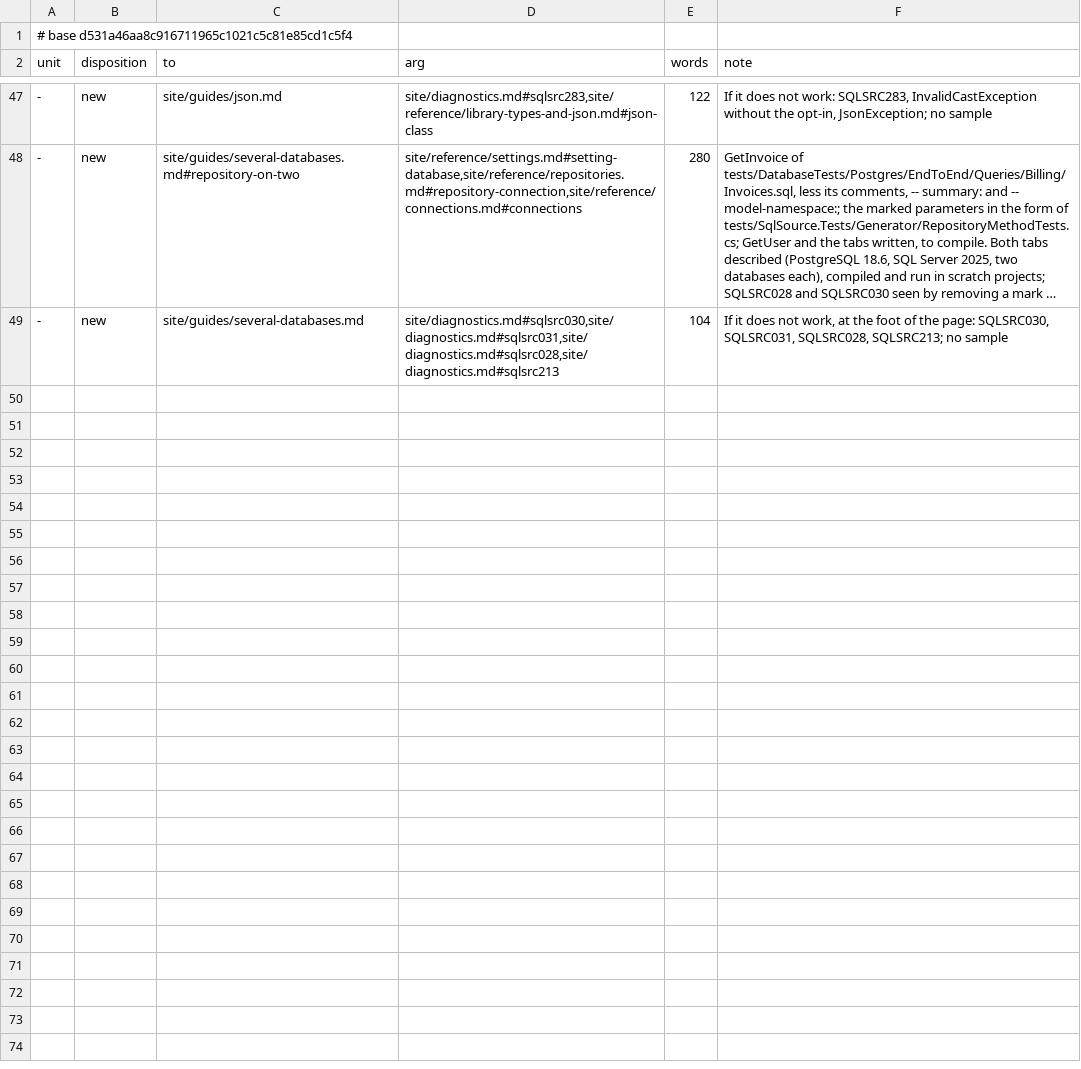
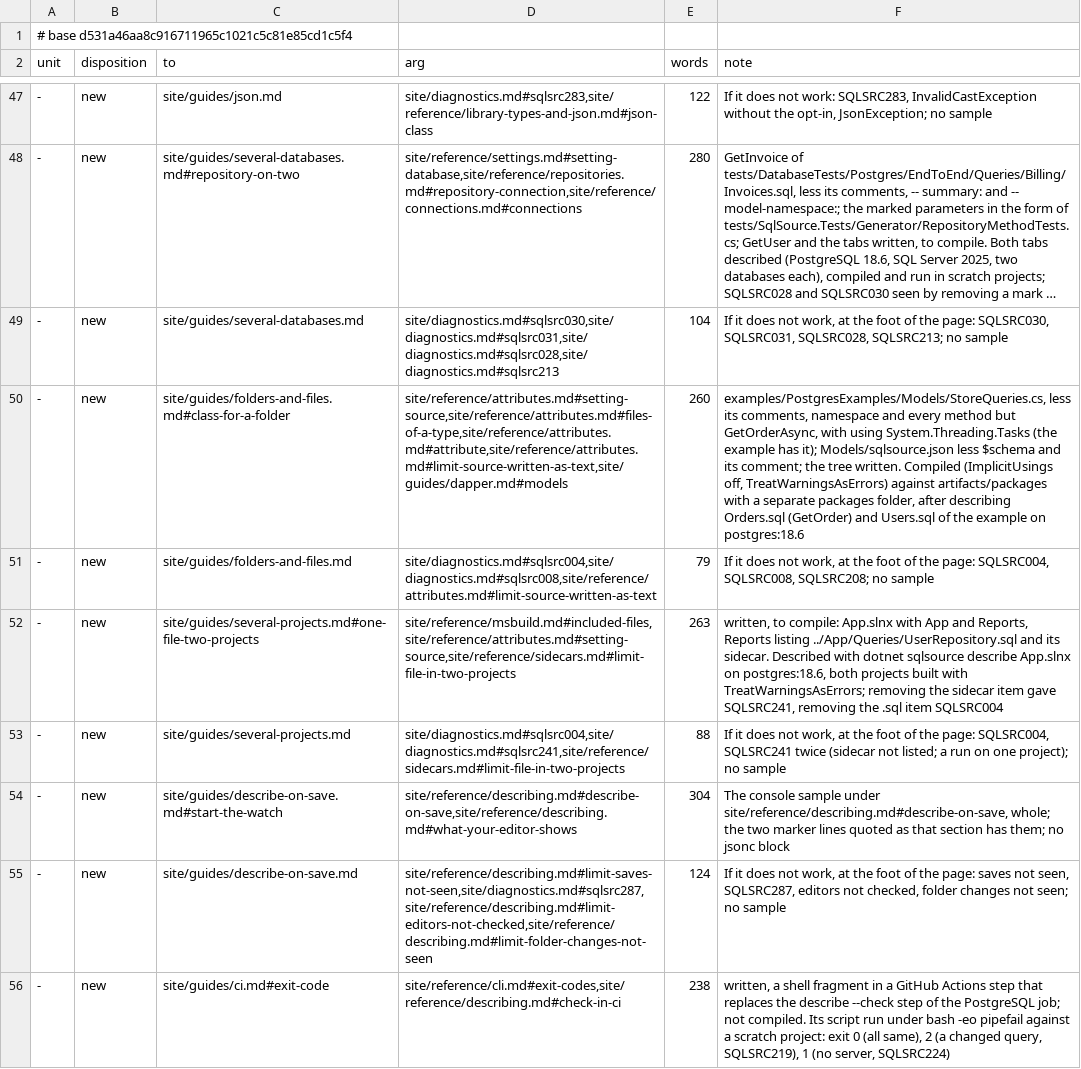
Before and after one commit to mbcrawfo/SqlSource, a TSV file: docs/superpowers/specs/2026-11-12-docs-overhaul/ledger/phase-09.tsv, drawn as a sheet; only a part is shown, gaps mark what is left out; long unchanged cells end in …; the diff covers the shown part only; the diff names each change by its address in the sheet, - before the commit and + after, or states it on an @@ line.

```diff
--- a/docs/superpowers/specs/2026-11-12-docs-overhaul/ledger/phase-09.tsv
+++ b/docs/superpowers/specs/2026-11-12-docs-overhaul/ledger/phase-09.tsv
+row 50: - | new | site/guides/folders-and-files.md#class-for-a-folder | site/reference/attributes.md#setting-source,site/reference/attributes.md#files-of-a-type,site/reference/attributes.md#attribute,site/reference/attributes.md#limit-source-written-as-text,site/guides/dapper.md#models | 260 | examples/PostgresExamples/Models/StoreQueries.cs, less its comments, namespace and every method but GetOrderAsync, with using System.Threading.Tasks (the example has it); Models/sqlsource.json less $schema and its comment; the tree written. Compiled (ImplicitUsings off, TreatWarningsAsErrors) against artifacts/packages with a separate packages folder, after describing Orders.sql (GetOrder) and Users.sql of the example on postgres:18.6
+row 51: - | new | site/guides/folders-and-files.md | site/diagnostics.md#sqlsrc004,site/diagnostics.md#sqlsrc008,site/reference/attributes.md#limit-source-written-as-text | 79 | If it does not work, at the foot of the page: SQLSRC004, SQLSRC008, SQLSRC208; no sample
+row 52: - | new | site/guides/several-projects.md#one-file-two-projects | site/reference/msbuild.md#included-files,site/reference/attributes.md#setting-source,site/reference/sidecars.md#limit-file-in-two-projects | 263 | written, to compile: App.slnx with App and Reports, Reports listing ../App/Queries/UserRepository.sql and its sidecar. Described with dotnet sqlsource describe App.slnx on postgres:18.6, both projects built with TreatWarningsAsErrors; removing the sidecar item gave SQLSRC241, removing the .sql item SQLSRC004
+row 53: - | new | site/guides/several-projects.md | site/diagnostics.md#sqlsrc004,site/diagnostics.md#sqlsrc241,site/reference/sidecars.md#limit-file-in-two-projects | 88 | If it does not work, at the foot of the page: SQLSRC004, SQLSRC241 twice (sidecar not listed; a run on one project); no sample
+row 54: - | new | site/guides/describe-on-save.md#start-the-watch | site/reference/describing.md#describe-on-save,site/reference/describing.md#what-your-editor-shows | 304 | The console sample under site/reference/describing.md#describe-on-save, whole; the two marker lines quoted as that section has them; no jsonc block
+row 55: - | new | site/guides/describe-on-save.md | site/reference/describing.md#limit-saves-not-seen,site/diagnostics.md#sqlsrc287,site/reference/describing.md#limit-editors-not-checked,site/reference/describing.md#limit-folder-changes-not-seen | 124 | If it does not work, at the foot of the page: saves not seen, SQLSRC287, editors not checked, folder changes not seen; no sample
+row 56: - | new | site/guides/ci.md#exit-code | site/reference/cli.md#exit-codes,site/reference/describing.md#check-in-ci | 238 | written, a shell fragment in a GitHub Actions step that replaces the describe --check step of the PostgreSQL job; not compiled. Its script run under bash -eo pipefail against a scratch project: exit 0 (all same), 2 (a changed query, SQLSRC219), 1 (no server, SQLSRC224)
```
Also changed, not shown: 6 added rows elsewhere in this file, 6 other files.
